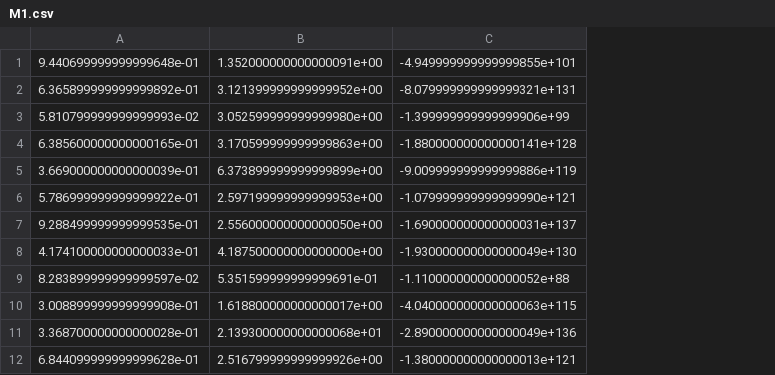
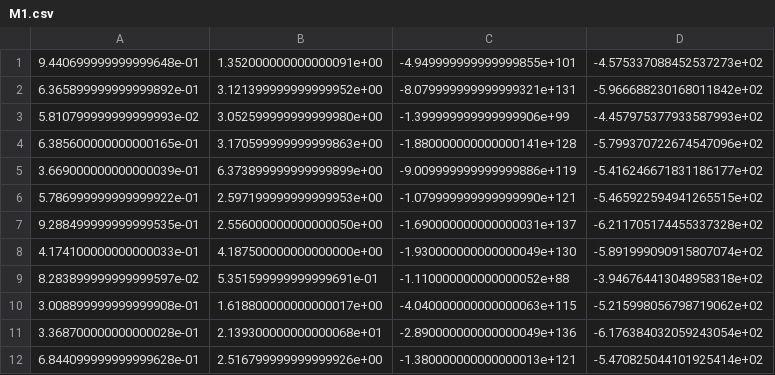
Before and after one commit to tlesch/Counterfactual-RL, a CSV file: output/M1.csv, drawn as a sheet; only a part is shown; the diff names each change by its address in the sheet, - before the commit and + after, or states it on an @@ line.

```diff
--- a/output/M1.csv
+++ b/output/M1.csv
+column D, rows 1-12: -4.575337088452537273e+02 | -5.966688230168011842e+02 | -4.457975377933587993e+02 | -5.799370722674547096e+02 | -5.416246671831186177e+02 | -5.465922594941265515e+02 | -6.211705174455337328e+02 | -5.891999090915807074e+02 | -3.946764413048958318e+02 | -5.215998056798719062e+02 | -6.176384032059243054e+02 | -5.470825044101925414e+02
```
Also changed, not shown: output/M21.csv, output/M22.csv, 17 other files.
